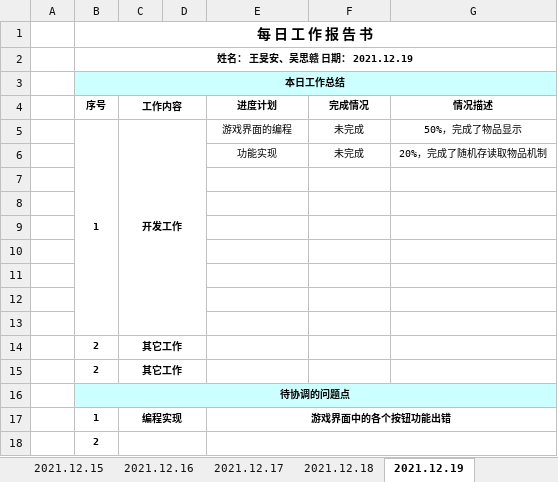
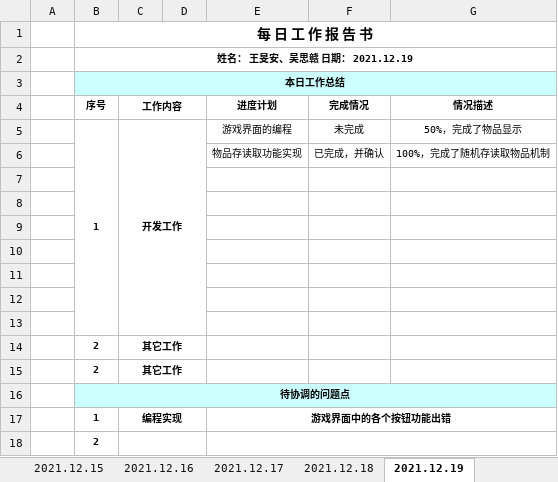
Before and after one commit to WangMinan/LuckyHost, an Excel workbook: 工作文档/06 小组日报/项目日报-32组-幸运房东.xlsx, sheet 2021.12.19, drawn as a sheet; values as stored, in another font and other column widths than the file's, no borders; charts and pictures not drawn; removed rows and columns are numbered as before the commit, all else as after; the diff names each change by its address in the sheet, - before the commit and + after, or states it on an @@ line.

```diff
--- a/工作文档/06 小组日报/项目日报-32组-幸运房东.xlsx (sheet 2021.12.19)
+++ b/工作文档/06 小组日报/项目日报-32组-幸运房东.xlsx (sheet 2021.12.19)
-row 6:  |  |  |  | 功能实现 | 未完成 | 20%，完成了随机存读取物品机制
+row 6:  |  |  |  | 物品存读取功能实现 | 已完成，并确认 | 100%，完成了随机存读取物品机制
```
Also changed, not shown: sheet 2021.12.24, sheet 2021.12.23, sheet 2021.12.21, sheet 2021.12.20.
